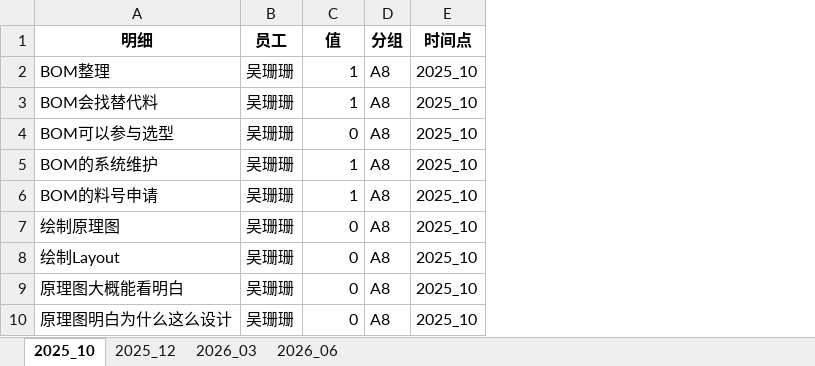
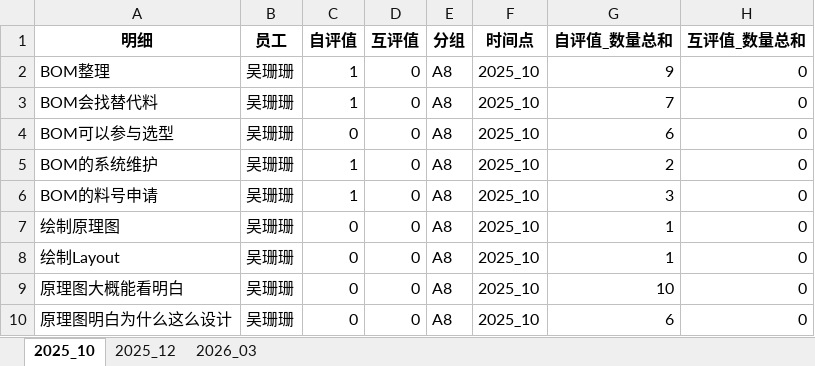
Before and after one commit to Xiaopeng-2/jineng, an Excel workbook: jixiao.xlsx, sheet 2025_10, drawn as a sheet; only a part is shown; values as stored, in another font and other column widths than the file's, no borders; the diff names each change by its address in the sheet, - before the commit and + after, or states it on an @@ line.

```diff
--- a/jixiao.xlsx (sheet 2025_10)
+++ b/jixiao.xlsx (sheet 2025_10)
-sheet tab: 2026_06
+column D (互评值), rows 2-10: all 0
+column G (自评值_数量总和), rows 2-10: 9 | 7 | 6 | 2 | 3 | 1 | 1 | 10 | 6
+column H (互评值_数量总和), rows 2-10: all 0
-C1: 值
+C1: 自评值
```
Also changed, not shown: sheet 2026_03, sheet 2025_12.
